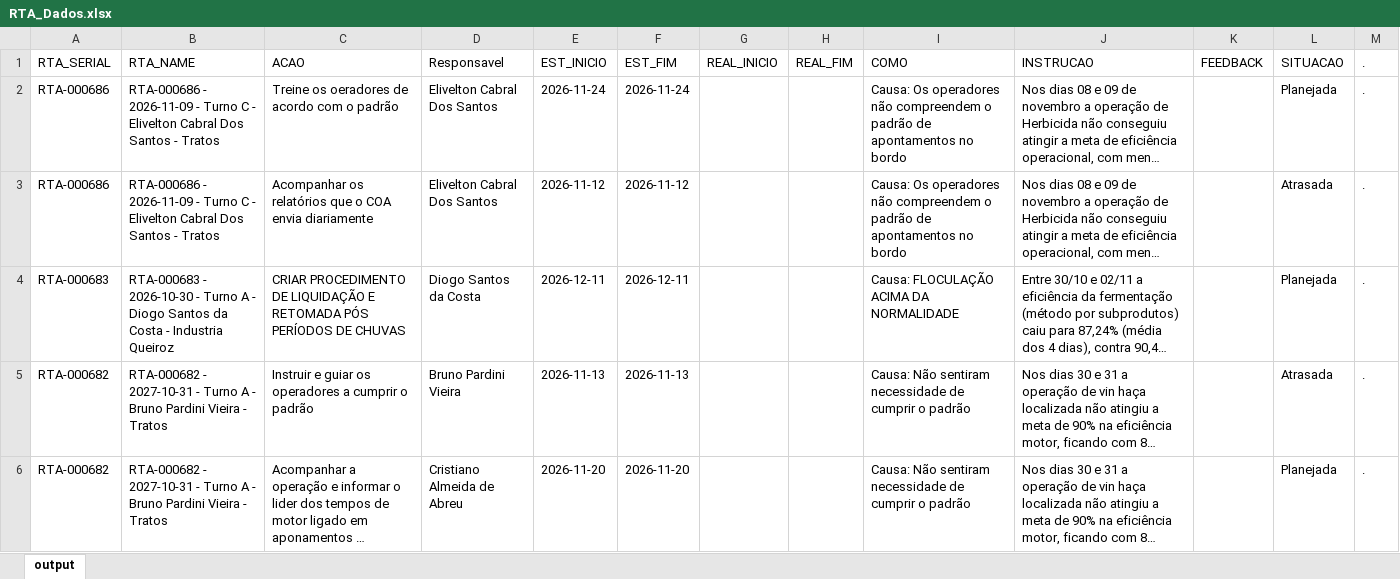
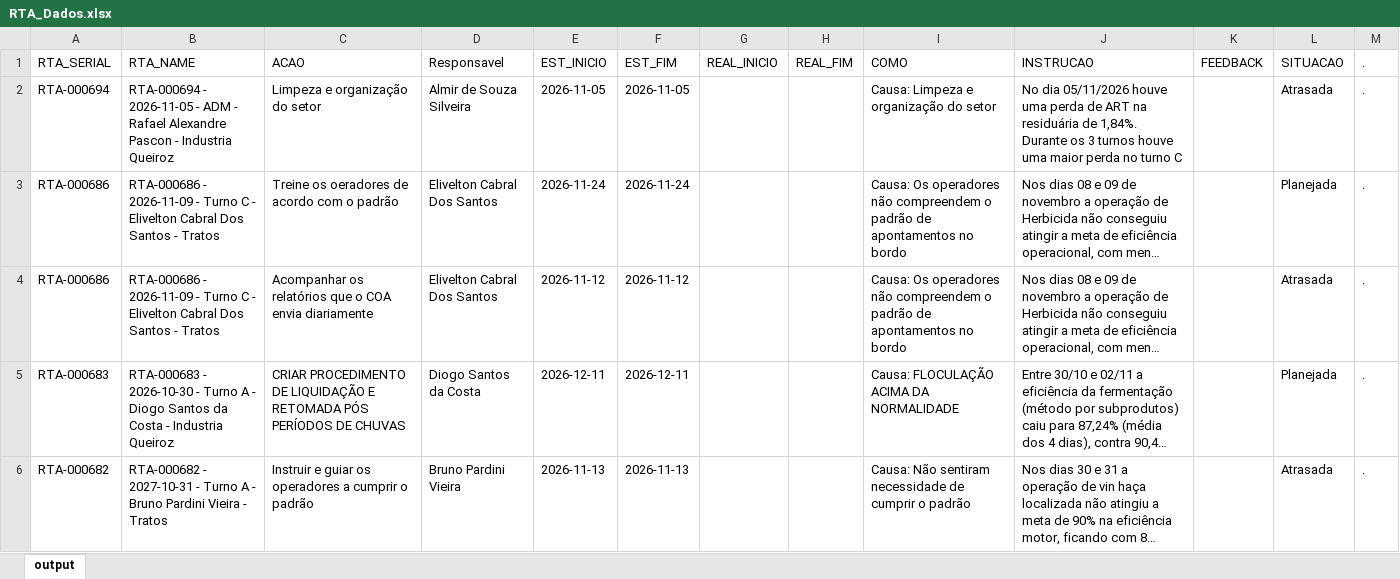
Before and after one commit to raulgribeiro/RTA-Dashboard, an Excel workbook: downloads/RTA_Dados.xlsx, sheet output, drawn as a sheet; only a part is shown; the shorter side is filled out with more unchanged rows; long unchanged cells end in …; values as stored, in another font and other column widths than the file's, no borders; ↵ is a line break in a cell; the diff names each change by its address in the sheet, - before the commit and + after, or states it on an @@ line.

```diff
--- a/downloads/RTA_Dados.xlsx (sheet output)
+++ b/downloads/RTA_Dados.xlsx (sheet output)
+row 2: RTA-000694 | RTA-000694 - 2026-11-05 - ADM - Rafael Alexandre Pascon - Industria Queiroz | Limpeza e organização do setor | Almir de Souza Silveira | 2026-11-05 | 2026-11-05 |  |  | Causa: Limpeza e organização do setor | No dia 05/11/2026 houve uma perda de ART na residuária de 1,84%. ↵ Durante os 3 turnos houve uma maior perda no turno C |  | Atrasada | .
```
Also changed, not shown: downloads/RTA_Unidade.xlsx, 2 other files.
